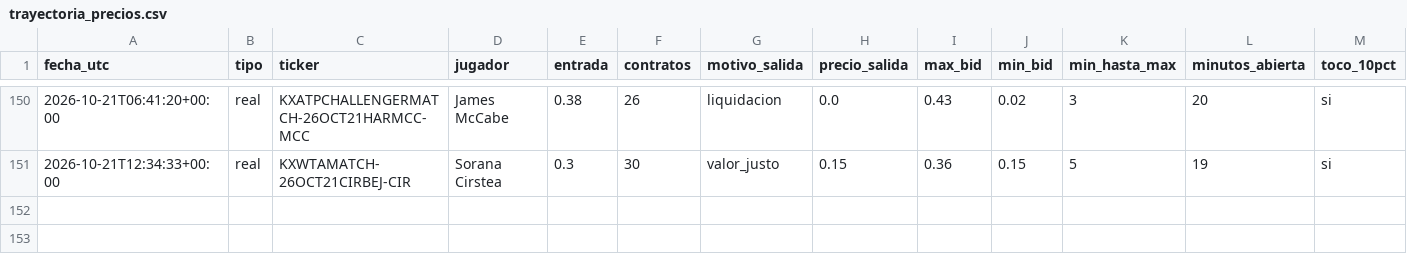
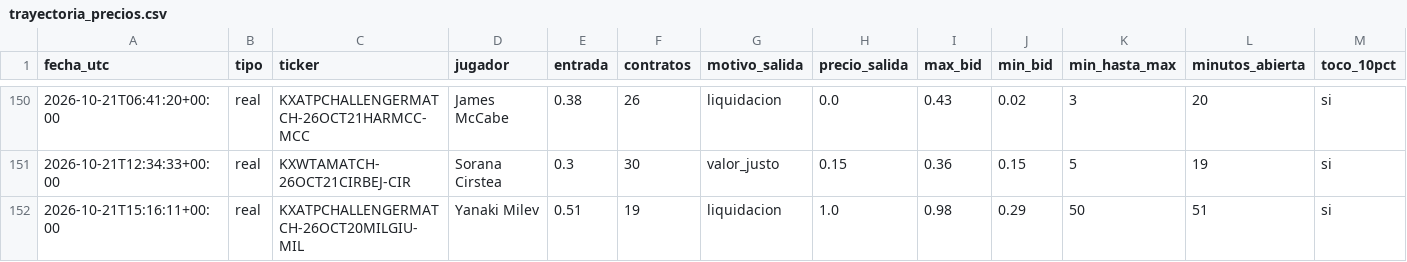
Before and after one commit to dineroforever/tenis-alertas, a CSV file: trayectoria_precios.csv, drawn as a sheet; only a part is shown, gaps mark what is left out; rows hold the shown columns only; the diff names each change by its address in the sheet, - before the commit and + after, or states it on an @@ line.

```diff
--- a/trayectoria_precios.csv
+++ b/trayectoria_precios.csv
+row 152: 2026-10-21T15:16:11+00:00 | real | KXATPCHALLENGERMATCH-26OCT20MILGIU-MIL | Yanaki Milev | 0.51 | 19 | liquidacion | 1.0 | 0.98 | 0.29 | 50 | 51 | si
```
Also changed, not shown: candado.csv, senales_salidas.csv, 1 other file.
